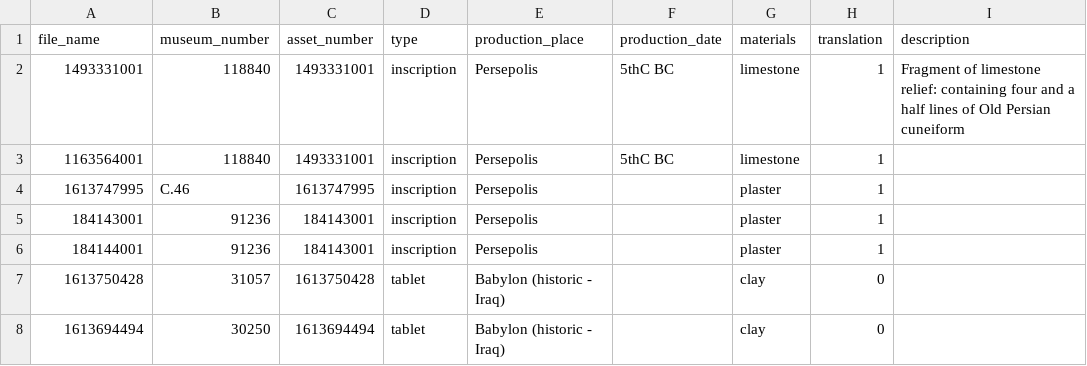
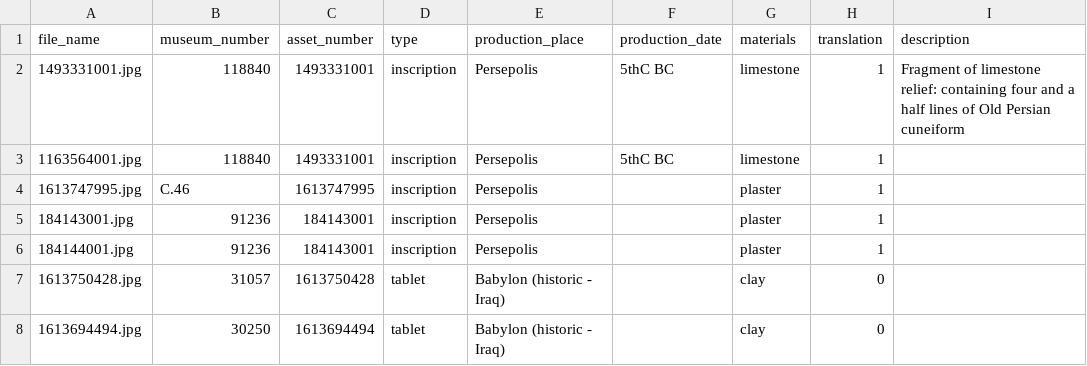
Before and after one commit to Electronic-Old-Persian-Library/Old-Persian-Dataset, a CSV file: ImageDataset/British-Museum/BritishMuseum_metadata.csv, drawn as a sheet.

Commit message:
Add files via upload

```diff
--- a/ImageDataset/British-Museum/BritishMuseum_metadata.csv
+++ b/ImageDataset/British-Museum/BritishMuseum_metadata.csv
@@ -1,8 +1,8 @@
 file_name,museum_number,asset_number,type,production_place,production_date,materials,translation,description
-1493331001,118840,1493331001,inscription,Persepolis,5thC BC,limestone,1,Fragment of limestone relief: containing four and a half lines of Old Persian cuneiform
-1163564001,118840,1493331001,inscription,Persepolis,5thC BC,limestone,1,
-1613747995,C.46,1613747995,inscription,Persepolis,,plaster,1,
-184143001,91236,184143001,inscription,Persepolis,,plaster,1,
-184144001,91236,184143001,inscription,Persepolis,,plaster,1,
-1613750428,31057,1613750428,tablet,Babylon (historic - Iraq),,clay,0,
-1613694494,30250,1613694494,tablet,Babylon (historic - Iraq),,clay,0,
+1493331001.jpg,118840,1493331001,inscription,Persepolis,5thC BC,limestone,1,Fragment of limestone relief: containing four and a half lines of Old Persian cuneiform
+1163564001.jpg,118840,1493331001,inscription,Persepolis,5thC BC,limestone,1,
+1613747995.jpg,C.46,1613747995,inscription,Persepolis,,plaster,1,
+184143001.jpg,91236,184143001,inscription,Persepolis,,plaster,1,
+184144001.jpg,91236,184143001,inscription,Persepolis,,plaster,1,
+1613750428.jpg,31057,1613750428,tablet,Babylon (historic - Iraq),,clay,0,
+1613694494.jpg,30250,1613694494,tablet,Babylon (historic - Iraq),,clay,0,
```
